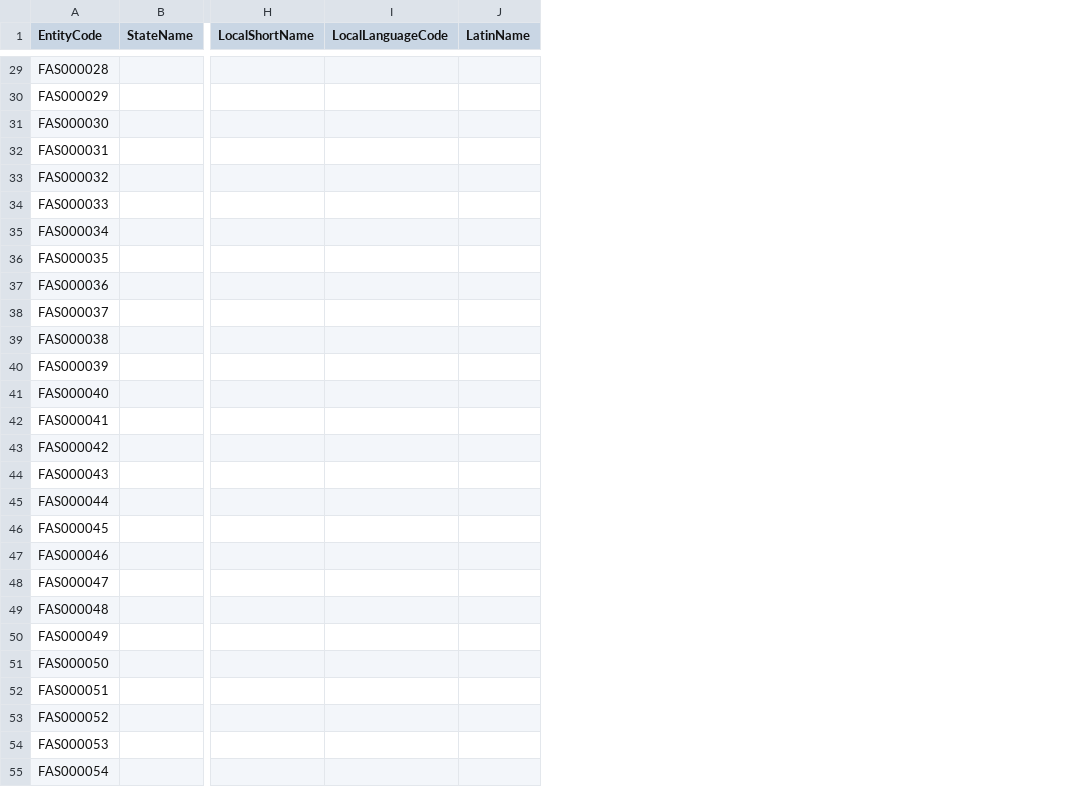
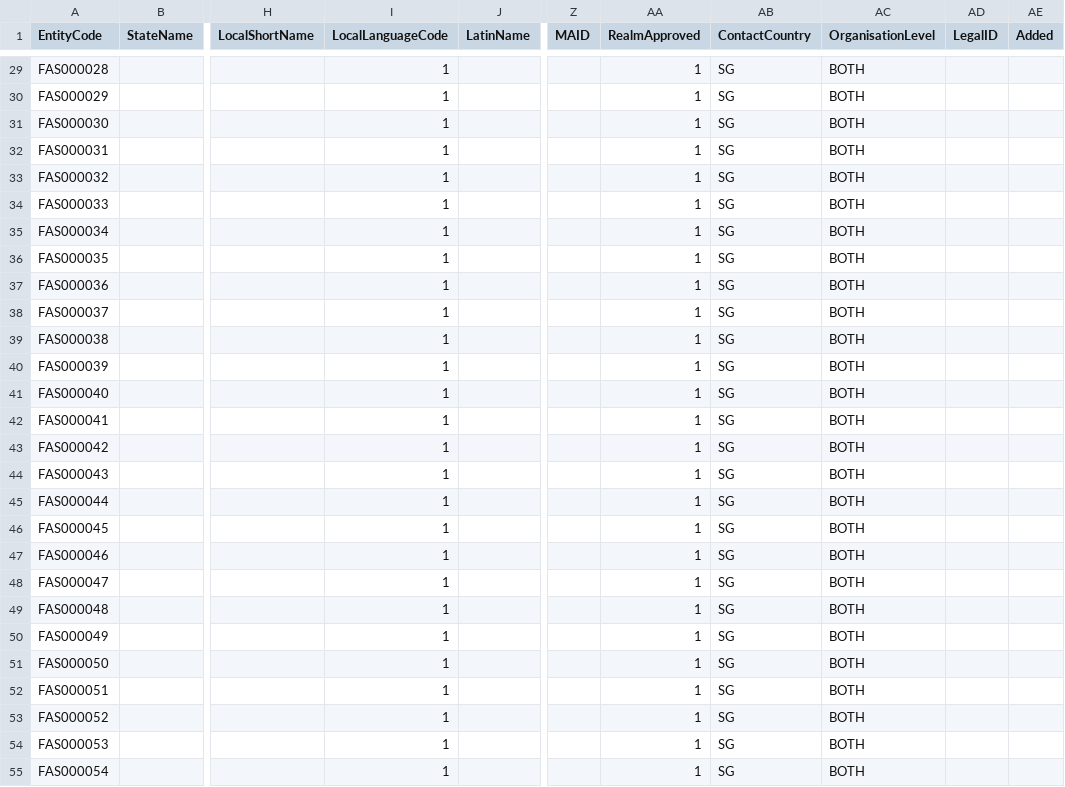
Before and after one commit to erwinmacaraig/perl-cig-prj, a CSV file: importer/csv/singapore/tblEntity.club.csv, drawn as a sheet; only a part is shown, gaps mark what is left out; the diff covers the shown part only; the diff names each change by its address in the sheet, - before the commit and + after, or states it on an @@ line.

Commit message:
IMPORTER test data - additional default column values for club

```diff
--- a/importer/csv/singapore/tblEntity.club.csv
+++ b/importer/csv/singapore/tblEntity.club.csv
+column Z (MAID), empty
+column AA (RealmApproved), rows 29-55: all 1
+column AB (ContactCountry), rows 29-55: all SG
+column AC (OrganisationLevel), rows 29-55: all BOTH
+column AD (LegalID), empty
+column AE (Added), empty
-I29:I55 (LocalLanguageCode): (empty)
+I29:I55 (LocalLanguageCode): 1
```
Also changed, not shown: 35 edited cells elsewhere in this file.
